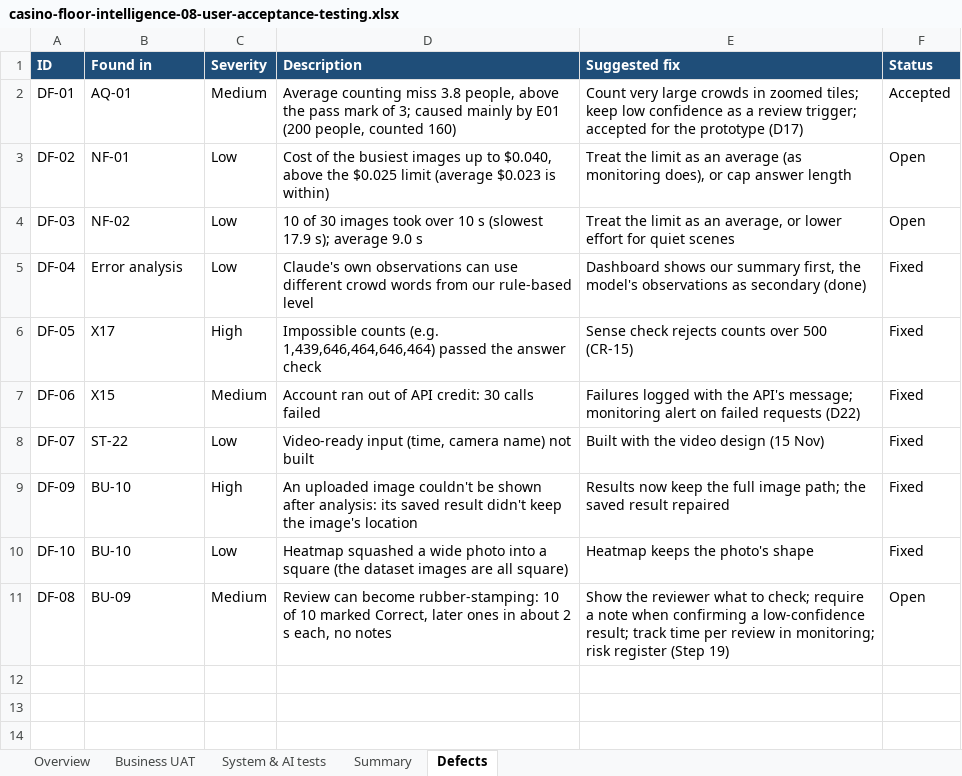
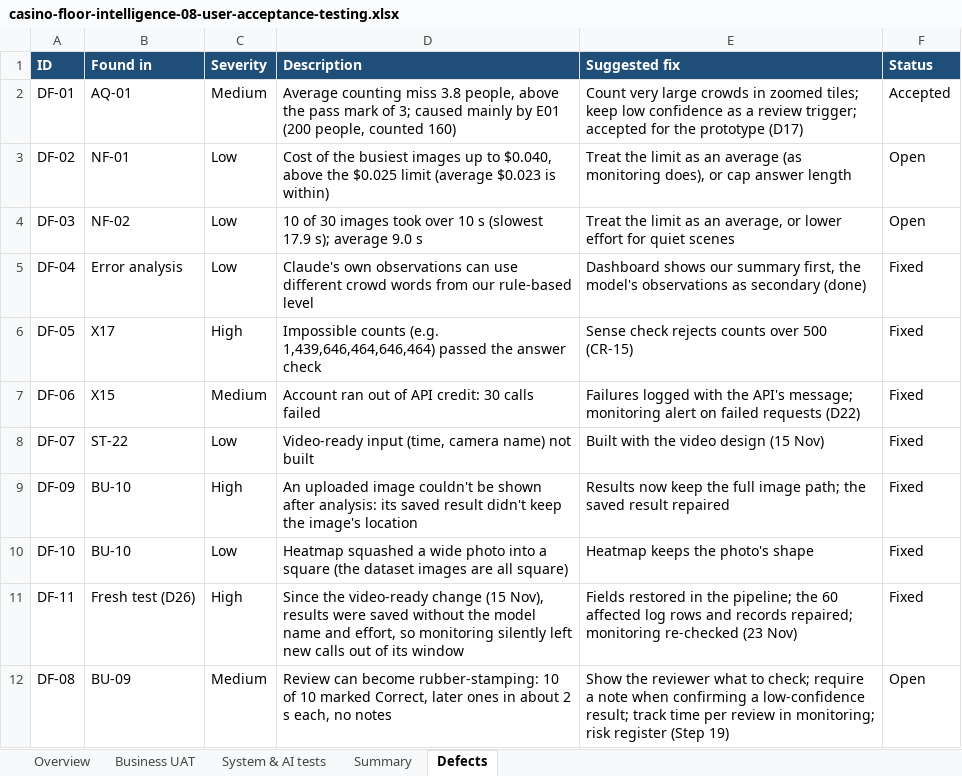
Before and after one commit to tezla-timemachine/casino-floor-intelligence, an Excel workbook: docs/casino-floor-intelligence-08-user-acceptance-testing.xlsx, sheet Defects, drawn as a sheet; values as stored, in another font and other column widths than the file's, no borders; the diff names each change by its address in the sheet, - before the commit and + after, or states it on an @@ line.

```diff
--- a/docs/casino-floor-intelligence-08-user-acceptance-testing.xlsx (sheet Defects)
+++ b/docs/casino-floor-intelligence-08-user-acceptance-testing.xlsx (sheet Defects)
+row 11: DF-11 | Fresh test (D26) | High | Since the video-ready change (15 Nov), results were saved without the model name and effort, so monitoring silently left new calls out of its window | Fields restored in the pipeline; the 60 affected log rows and records repaired; monitoring re-checked (23 Nov) | Fixed
```
Also changed, not shown: sheet System & AI tests, 44 other files.
